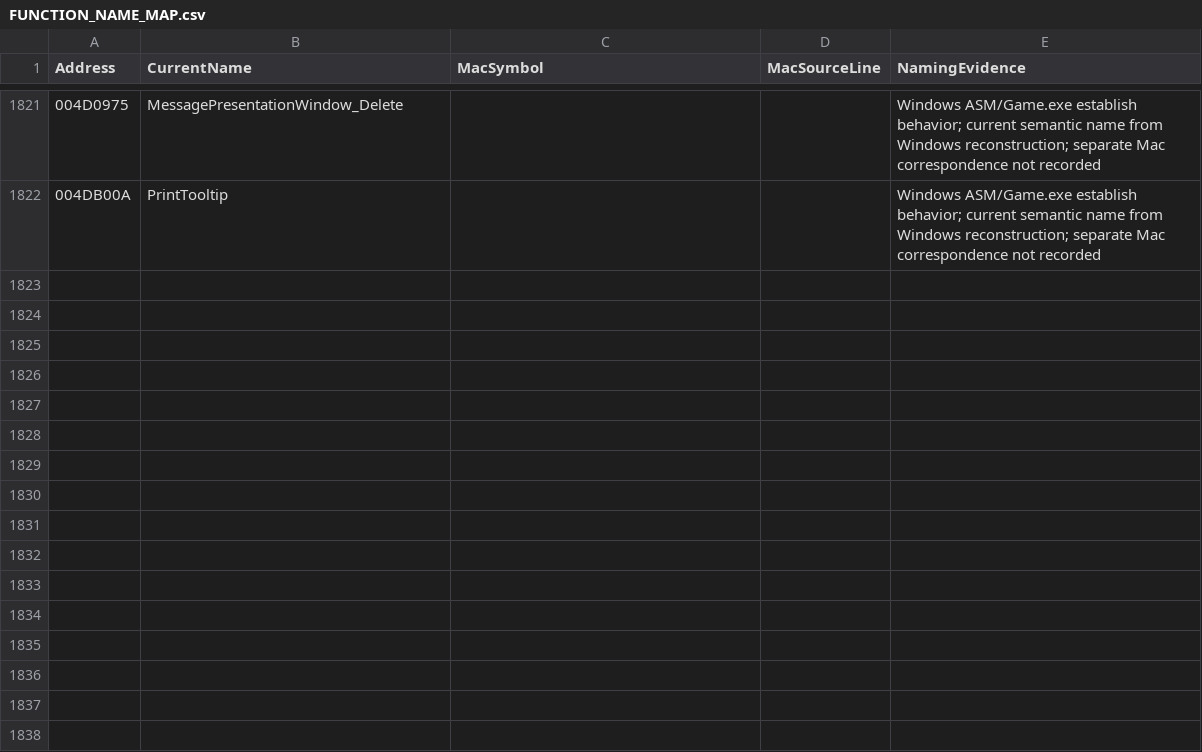
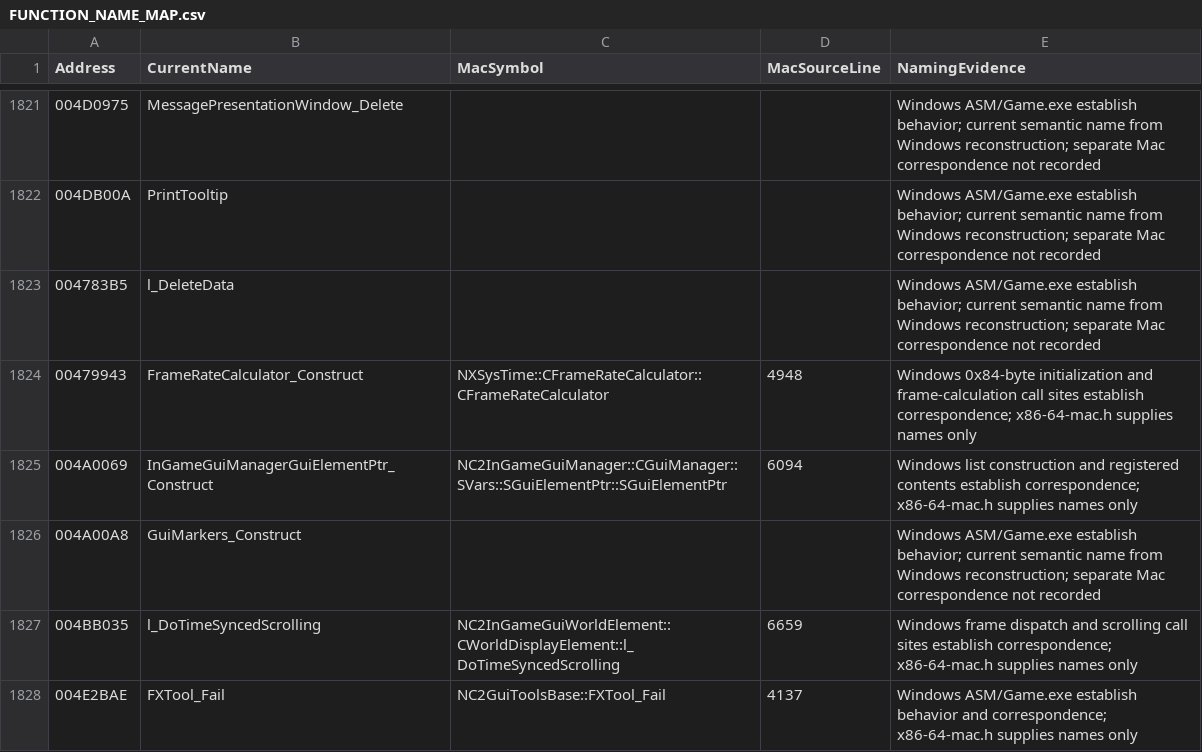
Before and after one commit to HaoJun0823/OpenVikings_cpp, a CSV file: docs/FUNCTION_NAME_MAP.csv, drawn as a sheet; only a part is shown, gaps mark what is left out; the diff names each change by its address in the sheet, - before the commit and + after, or states it on an @@ line.

```diff
--- a/docs/FUNCTION_NAME_MAP.csv
+++ b/docs/FUNCTION_NAME_MAP.csv
+row 1823: 004783B5 | l_DeleteData |  |  | Windows ASM/Game.exe establish behavior; current semantic name from Windows reconstruction; separate Mac correspondence not recorded
+row 1824: 00479943 | FrameRateCalculator_Construct | NXSysTime::CFrameRateCalculator::CFrameRateCalculator | 4948 | Windows 0x84-byte initialization and frame-calculation call sites establish correspondence; x86-64-mac.h supplies names only
+row 1825: 004A0069 | InGameGuiManagerGuiElementPtr_Construct | NC2InGameGuiManager::CGuiManager::SVars::SGuiElementPtr::SGuiElementPtr | 6094 | Windows list construction and registered contents establish correspondence; x86-64-mac.h supplies names only
+row 1826: 004A00A8 | GuiMarkers_Construct |  |  | Windows ASM/Game.exe establish behavior; current semantic name from Windows reconstruction; separate Mac correspondence not recorded
+row 1827: 004BB035 | l_DoTimeSyncedScrolling | NC2InGameGuiWorldElement::CWorldDisplayElement::l_DoTimeSyncedScrolling | 6659 | Windows frame dispatch and scrolling call sites establish correspondence; x86-64-mac.h supplies names only
+row 1828: 004E2BAE | FXTool_Fail | NC2GuiToolsBase::FXTool_Fail | 4137 | Windows ASM/Game.exe establish behavior and correspondence; x86-64-mac.h supplies names only
```
Also changed, not shown: docs/TEMPORARY_LINK_STUBS.csv, 15 other files.
